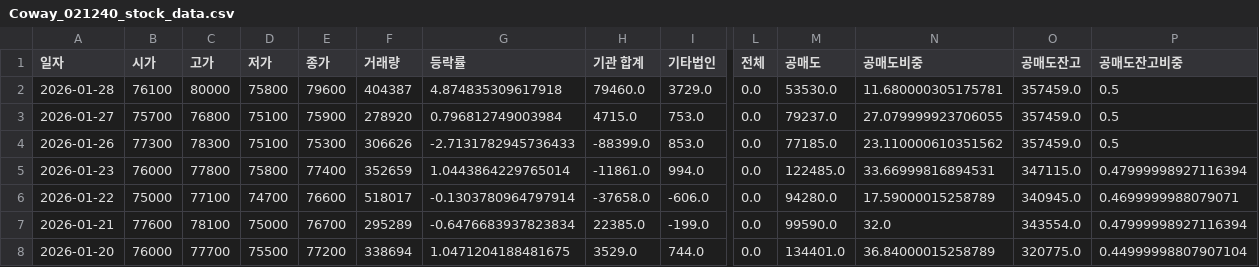
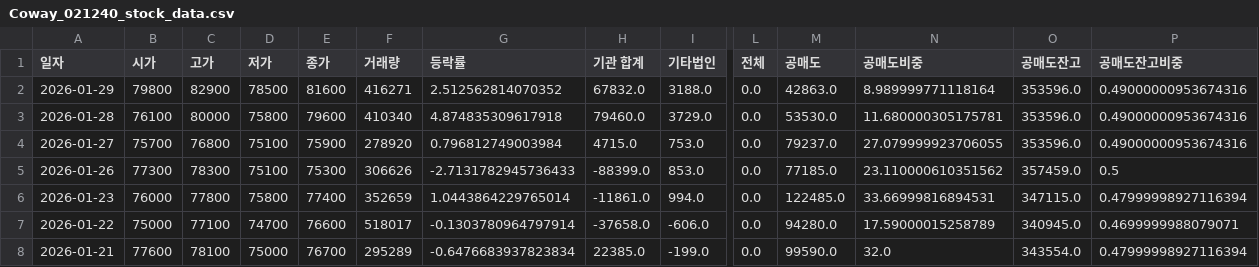
Before and after one commit to ccyun95/Food_cosmetic_distribution_work, a CSV file: data/Coway_021240_stock_data.csv, drawn as a sheet; only a part is shown, gaps mark what is left out; the shorter side is filled out with more unchanged rows; addresses are those after the commit; rows hold the shown columns only; the diff names each change by its address in the sheet, - before the commit and + after, or states it on an @@ line.

```diff
--- a/data/Coway_021240_stock_data.csv
+++ b/data/Coway_021240_stock_data.csv
+row 2: 2026-01-29 | 79800 | 82900 | 78500 | 81600 | 416271 | 2.512562814070352 | 67832.0 | 3188.0 | 0.0 | 42863.0 | 8.989999771118164 | 353596.0 | 0.49000000953674316
-F3 (거래량): 404387
+F3 (거래량): 410340
-O3:O4 (공매도잔고): 357459.0
+O3:O4 (공매도잔고): 353596.0
-P3:P4 (공매도잔고비중): 0.5
+P3:P4 (공매도잔고비중): 0.49000000953674316
```
Also changed, not shown: data/APR_278470_stock_data.csv, data/Amore_Pacific_090430_stock_data.csv, 16 other files.
